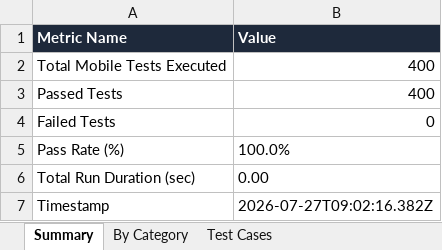
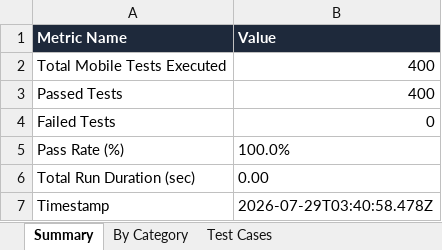
Before and after one commit to prasanth2538/BillScan-Tracker, an Excel workbook: BillScanTrackerAppium/Test_Results/android-appium-report.xlsx, sheet Summary, drawn as a sheet; values as stored, in another font and other column widths than the file's, no borders; the diff names each change by its address in the sheet, - before the commit and + after, or states it on an @@ line.

```diff
--- a/BillScanTrackerAppium/Test_Results/android-appium-report.xlsx (sheet Summary)
+++ b/BillScanTrackerAppium/Test_Results/android-appium-report.xlsx (sheet Summary)
-B7 (Value): 2026-07-27T09:02:16.382Z
+B7 (Value): 2026-07-29T03:40:58.478Z
```
Also changed, not shown: sheet Test Cases, sheet By Category, 59 other files.
